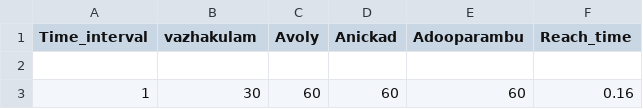
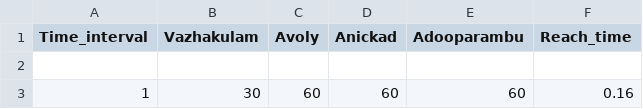
Before and after one commit to sreehari50/Traffic-prediction, a CSV file: datasets2.csv, drawn as a sheet; only a part is shown.

Commit message:
Update datasets2.csv

```diff
--- a/datasets2.csv
+++ b/datasets2.csv
@@ -1,2 +1,2 @@
-Time_interval,vazhakulam,Avoly,Anickad,Adooparambu,Reach_time
+Time_interval,Vazhakulam,Avoly,Anickad,Adooparambu,Reach_time
 ,,,,,
```
